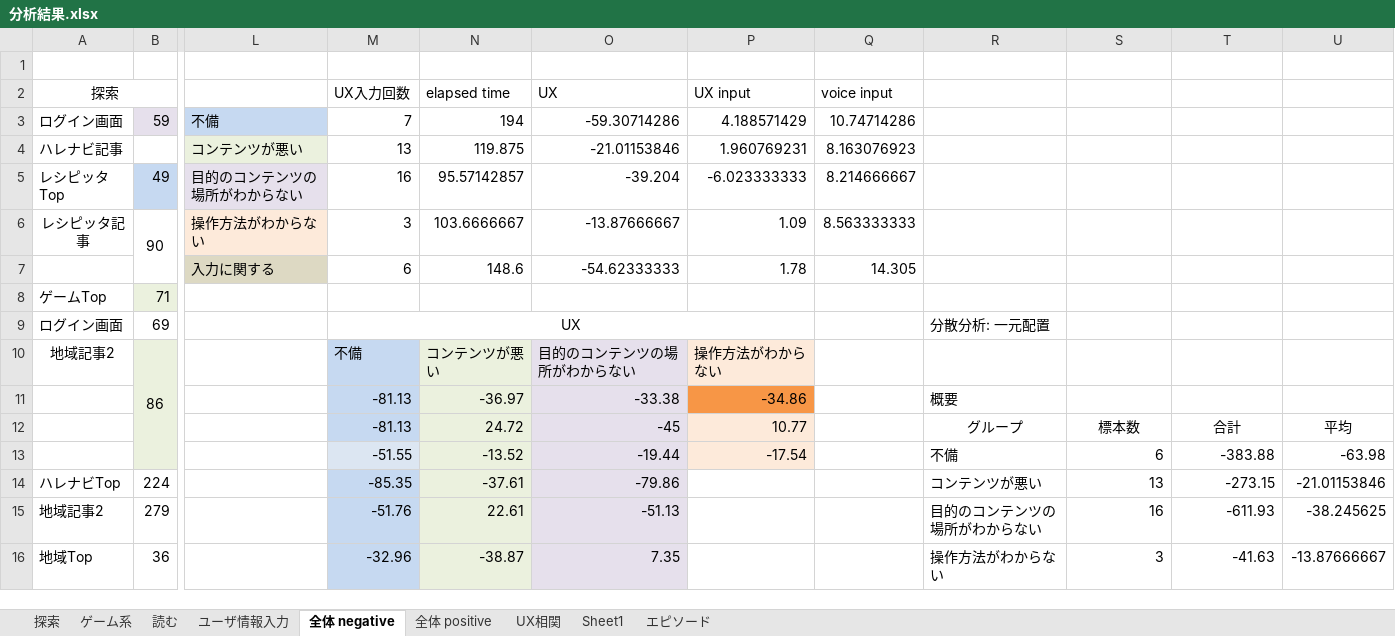
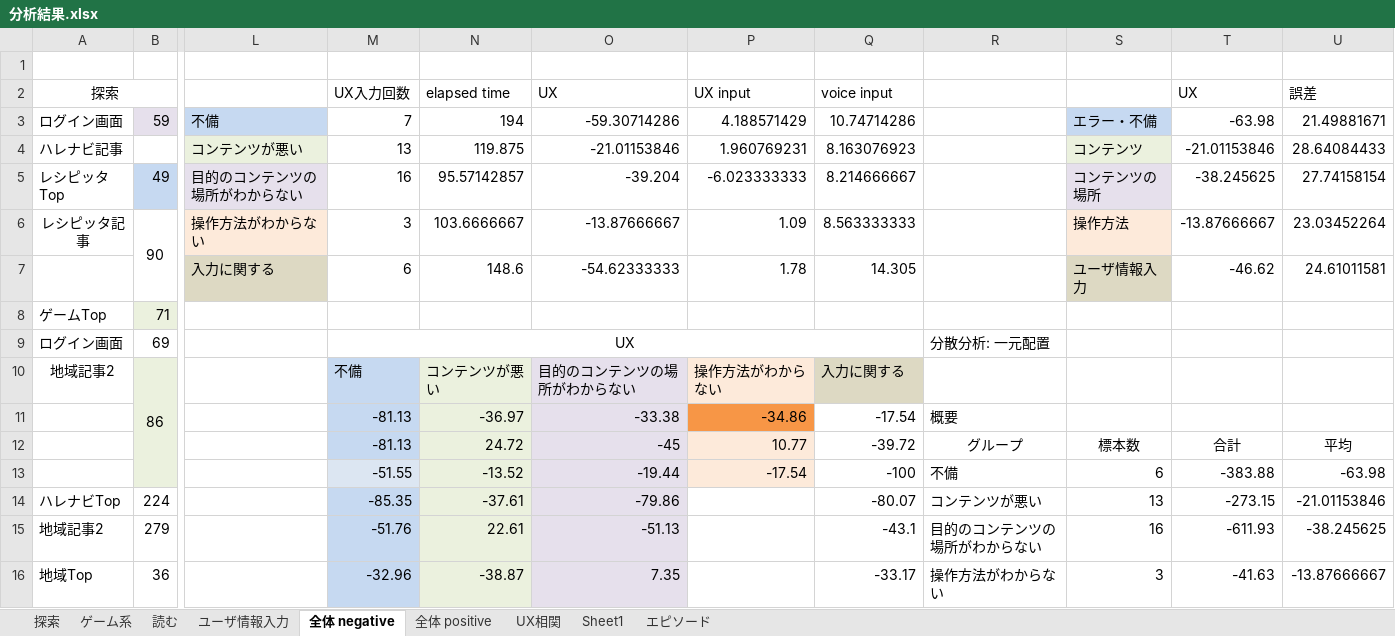
Before and after one commit to shoheiyokoyama/masters-thesis, an Excel workbook: literature/05.primary-experiment/分析結果.xlsx, sheet 全体 negative, drawn as a sheet; only a part is shown, gaps mark what is left out; values as stored, in another font and other column widths than the file's, no borders; charts and pictures not drawn; removed rows and columns are numbered as before the commit, all else as after; the diff covers the shown part only; the diff names each change by its address in the sheet, - before the commit and + after, or states it on an @@ line.

```diff
--- a/literature/05.primary-experiment/分析結果.xlsx (sheet 全体 negative)
+++ b/literature/05.primary-experiment/分析結果.xlsx (sheet 全体 negative)
-T2: (empty)
+T2: UX
-U2: (empty)
+U2: 誤差
-S3: (empty)
+S3: エラー・不備
-S3 fill: none
+S3 fill: #C6D9F1
-T3: (empty)
+T3: -63.98
-U3: (empty)
+U3: 21.49881671
-S4: (empty)
+S4: コンテンツ
-S4 fill: none
+S4 fill: #EBF1DE
-T4: (empty)
+T4: -21.01153846
-U4: (empty)
+U4: 28.64084433
-S5: (empty)
+S5: コンテンツの場所
-S5 fill: none
+S5 fill: #E6E0EC
-T5: (empty)
+T5: -38.245625
-U5: (empty)
+U5: 27.74158154
-S6: (empty)
+S6: 操作方法
-S6 fill: none
+S6 fill: #FDEADA
-T6: (empty)
+T6: -13.87666667
-U6: (empty)
+U6: 23.03452264
-S7: (empty)
+S7: ユーザ情報入力
-S7 fill: none
+S7 fill: #DDD9C3
-T7: (empty)
+T7: -46.62
-U7: (empty)
+U7: 24.61011581
-M9:P9 merged
+M9:Q9 merged
-Q10: (empty)
+Q10: 入力に関する
-Q10 fill: none
+Q10 fill: #DDD9C3
-Q11: (empty)
+Q11: -17.54
-Q12: (empty)
+Q12: -39.72
-Q13: (empty)
+Q13: -100
-Q14: (empty)
+Q14: -80.07
-Q15: (empty)
+Q15: -43.1
-Q16: (empty)
+Q16: -33.17
```
Also changed, not shown: 2 added rows, 2 removed rows and 9 edited cells elsewhere in this sheet, sheet ゲーム系, sheet 全体 positive, charts or pictures, 1 other file.
